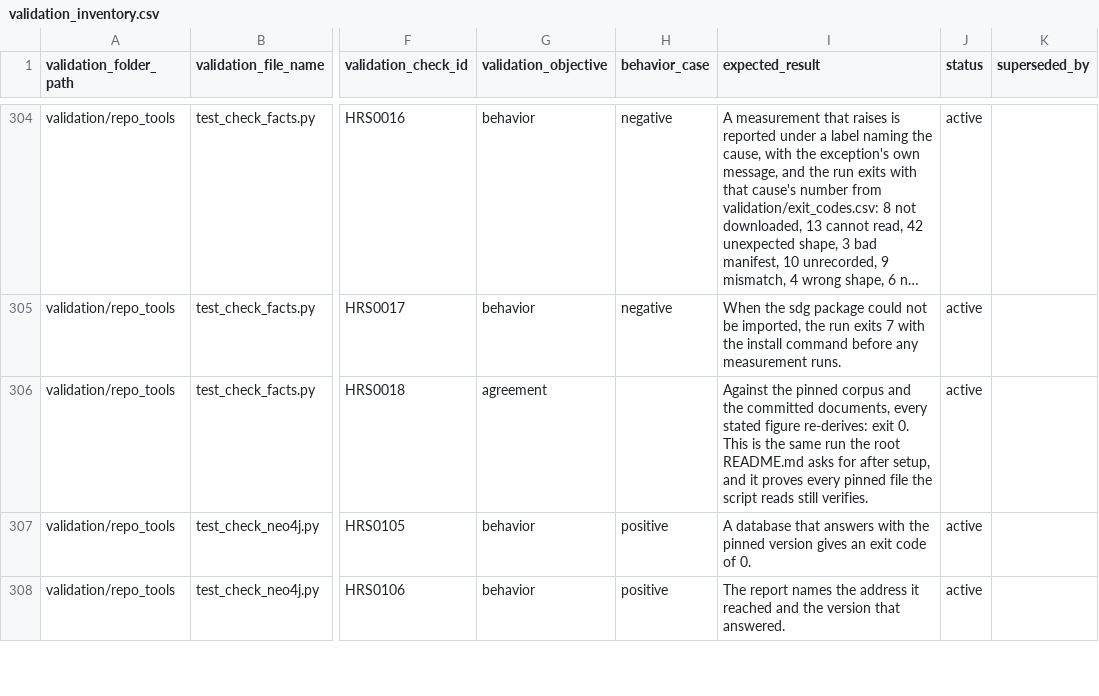
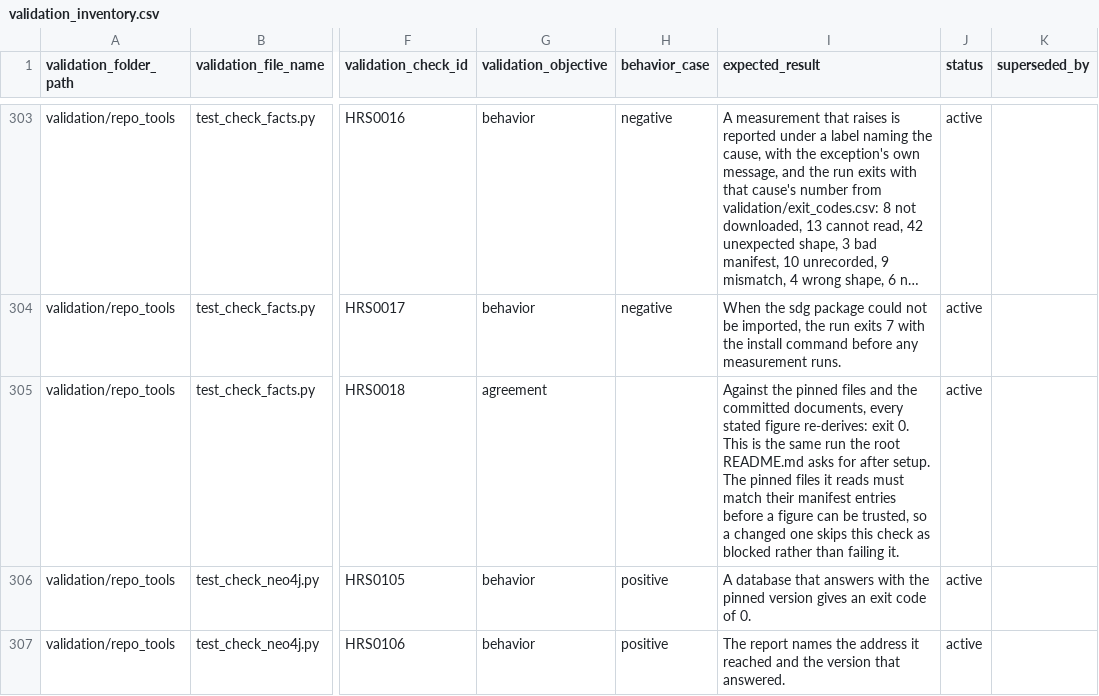
Before and after one commit to delos001/study-definition-graph, a CSV file: validation/validation_inventory.csv, drawn as a sheet; only a part is shown, gaps mark what is left out; long unchanged cells end in …; addresses are those after the commit; the diff covers the shown part only; the diff names each change by its address in the sheet, - before the commit and + after, or states it on an @@ line.

Commit message:
Validation inventory, stage 2: one objective per check, and a changed pinned file is reported once
USD0028 and SRC0071 are removed as covered by other checks, and HAND_WRITTEN with them; SRC0072 to SRC0074 now read every real manifest. USD0027 keeps only its shape check. HRS0046 is split: it keeps the header layout, and HRS0170 takes the exit codes. SRC0128 is the stability check, run once per pinned file. The copies of needs_pinned_file become one @needs_pinned marker read by validation/conftest.py, which skips a check whose pinned file is not downloaded or no longer matches its manifest entry, and errors on a marker that names no recorded file. TST0015 to TST0018 cover the gate. The first sentences of HRS0018, HRS0046, HRS0079 and USD0029 now say what each check does. Tracked in #36.

```diff
--- a/validation/validation_inventory.csv
+++ b/validation/validation_inventory.csv
-I305 (expected_result): …the pinned corpus and the committed documents, every stated figure re-derives: exit 0. This is the same run the root README.md asks for after setup, and it proves every pinned file the script reads still verifies.
+I305 (expected_result): …the pinned files and the committed documents, every stated figure re-derives: exit 0. This is the same run the root README.md asks for after setup. The pinned files it reads must match their manifest entries before a figure can be trusted, so a changed one skips this check as blocked rather than failing it.
```
Also changed, not shown: 10 added rows, 6 removed rows and 3 edited cells elsewhere in this file, 7 other files.
